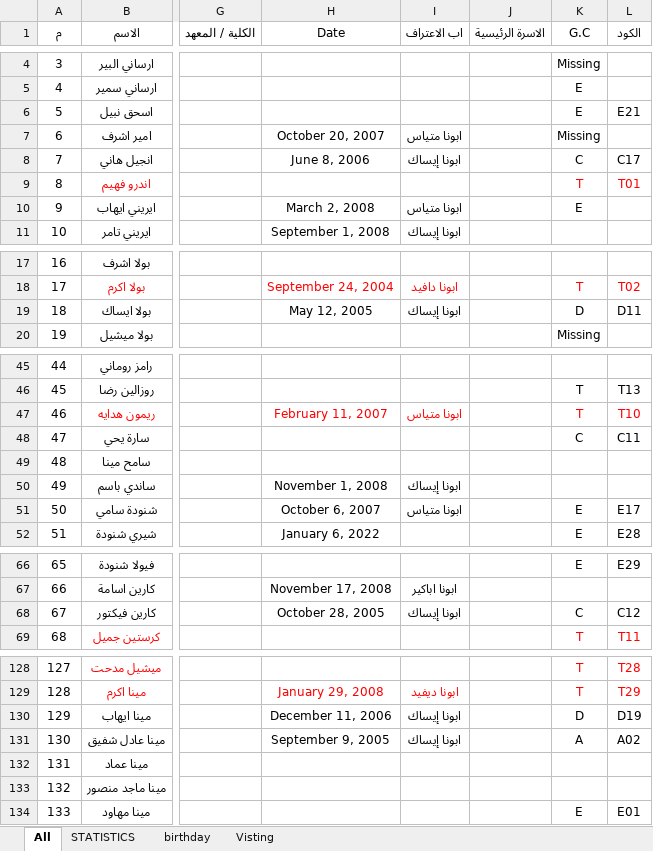
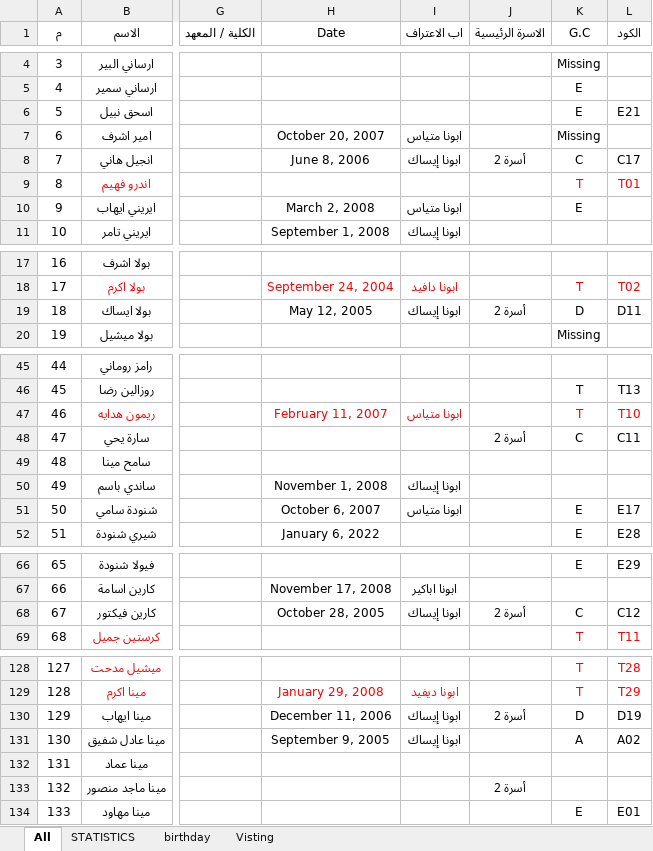
Before and after one commit to Kerollos0Samy0/egtma3-St.youssef, an Excel workbook: Egtmaa Yousef ElSedek Data 26-27.xlsx, sheet All, drawn as a sheet; only a part is shown, gaps mark what is left out; values as stored, in another font and other column widths than the file's, no borders; charts and pictures and table styles not drawn; the diff covers the shown part only; the diff names each change by its address in the sheet, - before the commit and + after, or states it on an @@ line.

```diff
--- a/Egtmaa Yousef ElSedek Data 26-27.xlsx (sheet All)
+++ b/Egtmaa Yousef ElSedek Data 26-27.xlsx (sheet All)
-J8 (الاسرة الرئيسية): (empty)
+J8 (الاسرة الرئيسية): أسرة 2
-J19 (الاسرة الرئيسية): (empty)
+J19 (الاسرة الرئيسية): أسرة 2
-J48 (الاسرة الرئيسية): (empty)
+J48 (الاسرة الرئيسية): أسرة 2
-J68 (الاسرة الرئيسية): (empty)
+J68 (الاسرة الرئيسية): أسرة 2
-J130 (الاسرة الرئيسية): (empty)
+J130 (الاسرة الرئيسية): أسرة 2
-J133 (الاسرة الرئيسية): (empty)
+J133 (الاسرة الرئيسية): أسرة 2
```
Also changed, not shown: 13 edited cells elsewhere in this sheet, sheet birthday, sheet STATISTICS, sheet Visting, charts or pictures, 4 other files.
